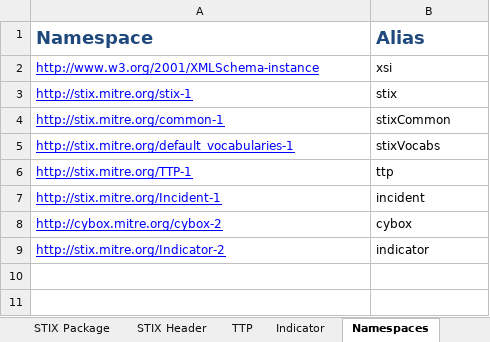
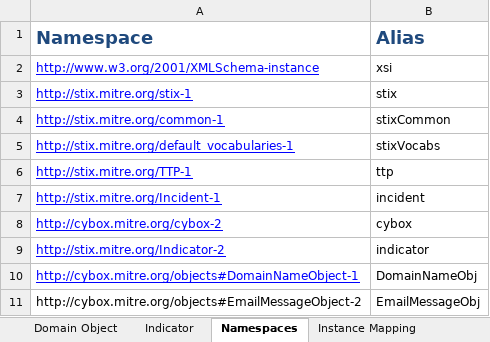
Before and after one commit to STIXProject/stix-validator, an Excel workbook: examples/Example_Profile.xlsx, sheet Namespaces, drawn as a sheet; values as stored, in another font and other column widths than the file's, no borders; the diff names each change by its address in the sheet, - before the commit and + after, or states it on an @@ line.

```diff
--- a/examples/Example_Profile.xlsx (sheet Namespaces)
+++ b/examples/Example_Profile.xlsx (sheet Namespaces)
+sheet tab: Domain Object
+row 10: http://cybox.mitre.org/objects#DomainNameObject-1 | DomainNameObj
+row 11: http://cybox.mitre.org/objects#EmailMessageObject-2 | EmailMessageObj
```
Also changed, not shown: sheet Instance Mapping, other sheet tabs, 3 other files.
